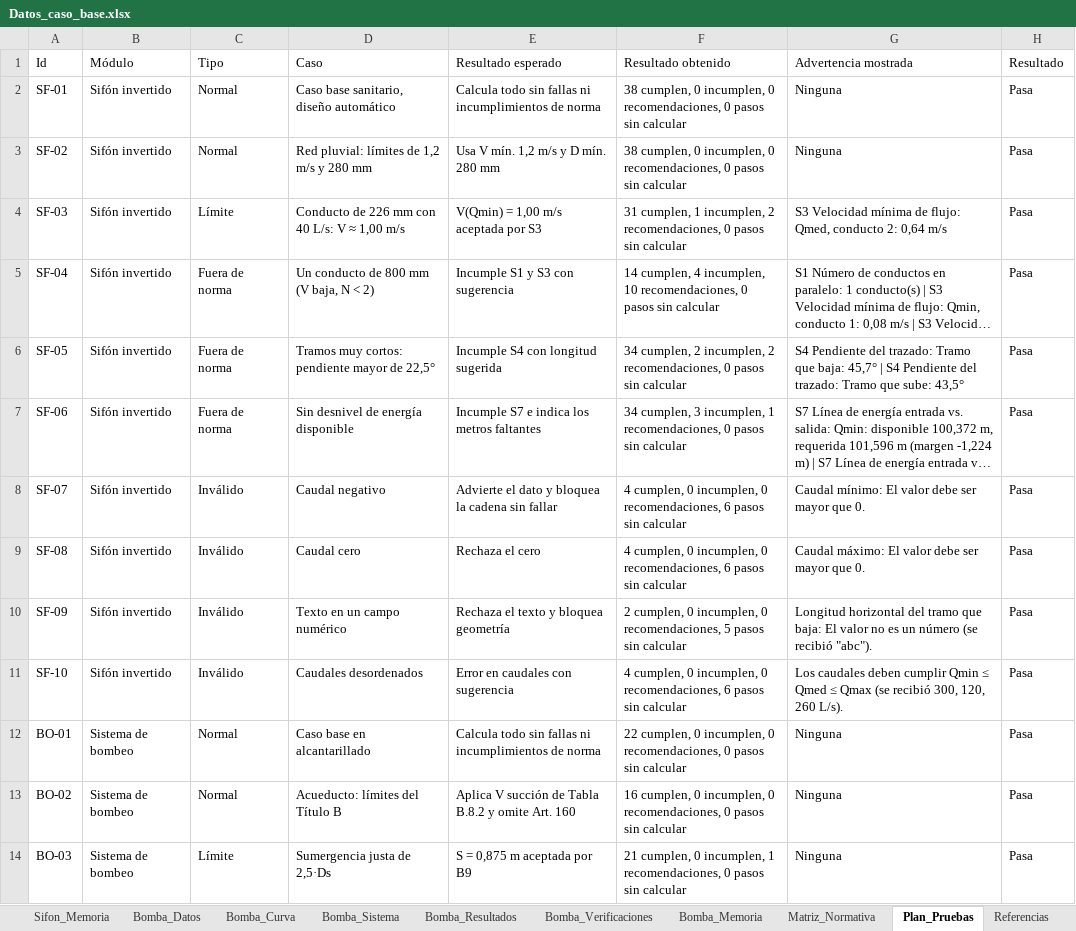
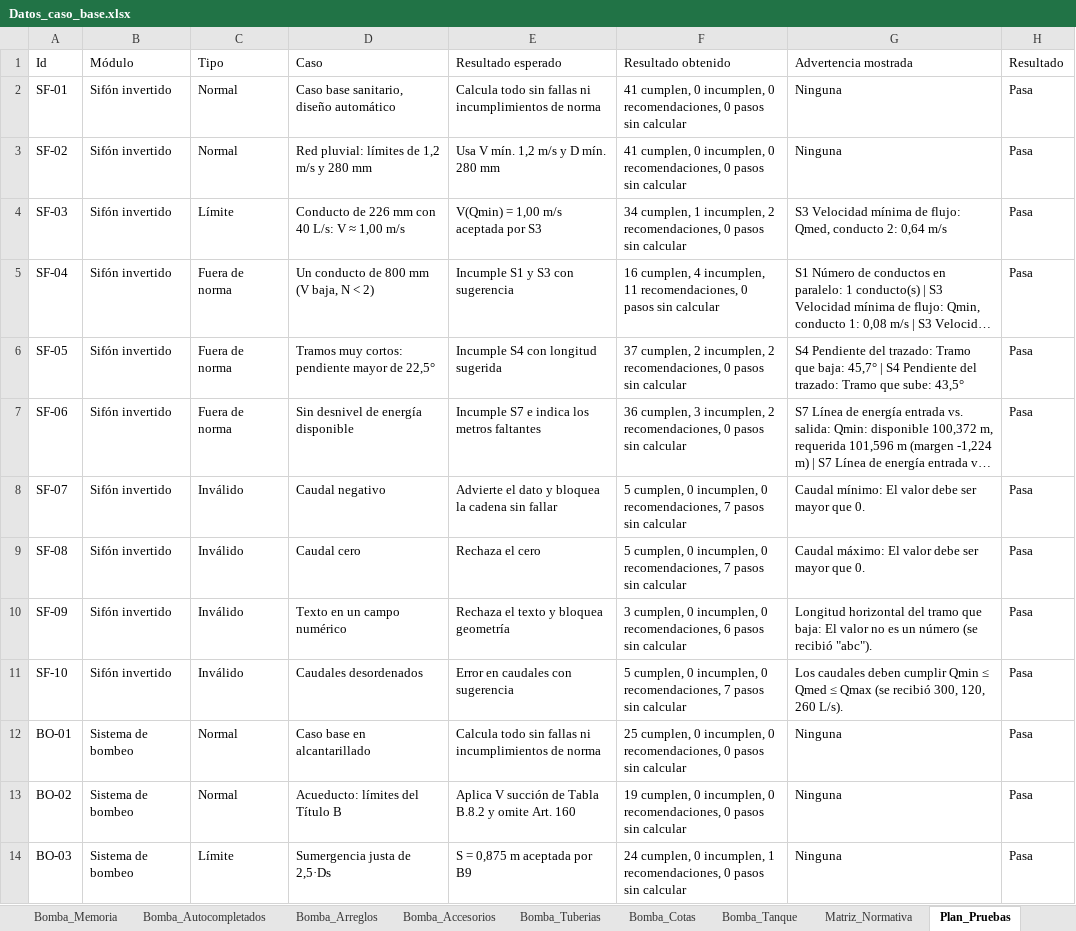
Before and after one commit to JuanPH-M/sifones-invertidos-y-sistemas-de-bombeo, an Excel workbook: docs/Datos_caso_base.xlsx, sheet Plan_Pruebas, drawn as a sheet; only a part is shown; long unchanged cells end in …; values as stored, in another font and other column widths than the file's, no borders; the diff covers the shown part only; the diff names each change by its address in the sheet, - before the commit and + after, or states it on an @@ line.

Commit message:
Agrega obstáculo, cámaras, planta, accesorios, autocompletado y bombas en serie o paralelo
- Sifón: tipo de obstáculo, tipos de cámara, separadores, vertederos, tapas,
  vista en planta, sección de conductos, corte de cámara, cotas y pendientes.
- Bombeo: cotas de succión e impulsión, tanque de descarga, tabla de
  accesorios con K, tuberías diferenciadas y comparación de arreglos en serie
  y en paralelo con opción de aplicarlos.
- Campos vacíos se autocompletan con la norma y muestran el procedimiento.
- PDF, impresión y Excel incluyen las secciones nuevas; 26 pruebas.

```diff
--- a/docs/Datos_caso_base.xlsx (sheet Plan_Pruebas)
+++ b/docs/Datos_caso_base.xlsx (sheet Plan_Pruebas)
+sheet tab: Bomba_Autocompletados
+sheet tab: Bomba_Arreglos
+sheet tab: Bomba_Accesorios
+sheet tab: Bomba_Tuberias
+sheet tab: Bomba_Cotas
+sheet tab: Bomba_Tanque
-F2:F3 (Resultado obtenido): 38 cumplen, 0…
+F2:F3 (Resultado obtenido): 41 cumplen, 0…
-F4 (Resultado obtenido): 31 cumplen, 1…
+F4 (Resultado obtenido): 34 cumplen, 1…
-F5 (Resultado obtenido): 14 cumplen, 4 incumplen, 10 recomendaciones, 0…
+F5 (Resultado obtenido): 16 cumplen, 4 incumplen, 11 recomendaciones, 0…
-F6 (Resultado obtenido): 34 cumplen, 2…
+F6 (Resultado obtenido): 37 cumplen, 2…
-F7 (Resultado obtenido): 34 cumplen, 3 incumplen, 1 recomendaciones, 0…
+F7 (Resultado obtenido): 36 cumplen, 3 incumplen, 2 recomendaciones, 0…
-F8:F9 (Resultado obtenido): 4 cumplen, 0 incumplen, 0 recomendaciones, 6 pasos sin…
+F8:F9 (Resultado obtenido): 5 cumplen, 0 incumplen, 0 recomendaciones, 7 pasos sin…
-F10 (Resultado obtenido): 2 cumplen, 0 incumplen, 0 recomendaciones, 5 pasos sin…
+F10 (Resultado obtenido): 3 cumplen, 0 incumplen, 0 recomendaciones, 6 pasos sin…
-F11 (Resultado obtenido): 4 cumplen, 0 incumplen, 0 recomendaciones, 6 pasos sin…
+F11 (Resultado obtenido): 5 cumplen, 0 incumplen, 0 recomendaciones, 7 pasos sin…
-F12 (Resultado obtenido): 22 cumplen, 0…
+F12 (Resultado obtenido): 25 cumplen, 0…
-F13 (Resultado obtenido): 16 cumplen, 0…
+F13 (Resultado obtenido): 19 cumplen, 0…
-F14 (Resultado obtenido): 21 cumplen, 0…
+F14 (Resultado obtenido): 24 cumplen, 0…
```
Also changed, not shown: 6 added rows and 9 edited cells elsewhere in this sheet, sheet Bomba_Datos, sheet Sifon_Datos, sheet Bomba_Memoria, sheet Matriz_Normativa, sheet Sifon_Memoria, sheet Bomba_Verificaciones, 3 more sheets, other sheet tabs, 12 other files.
